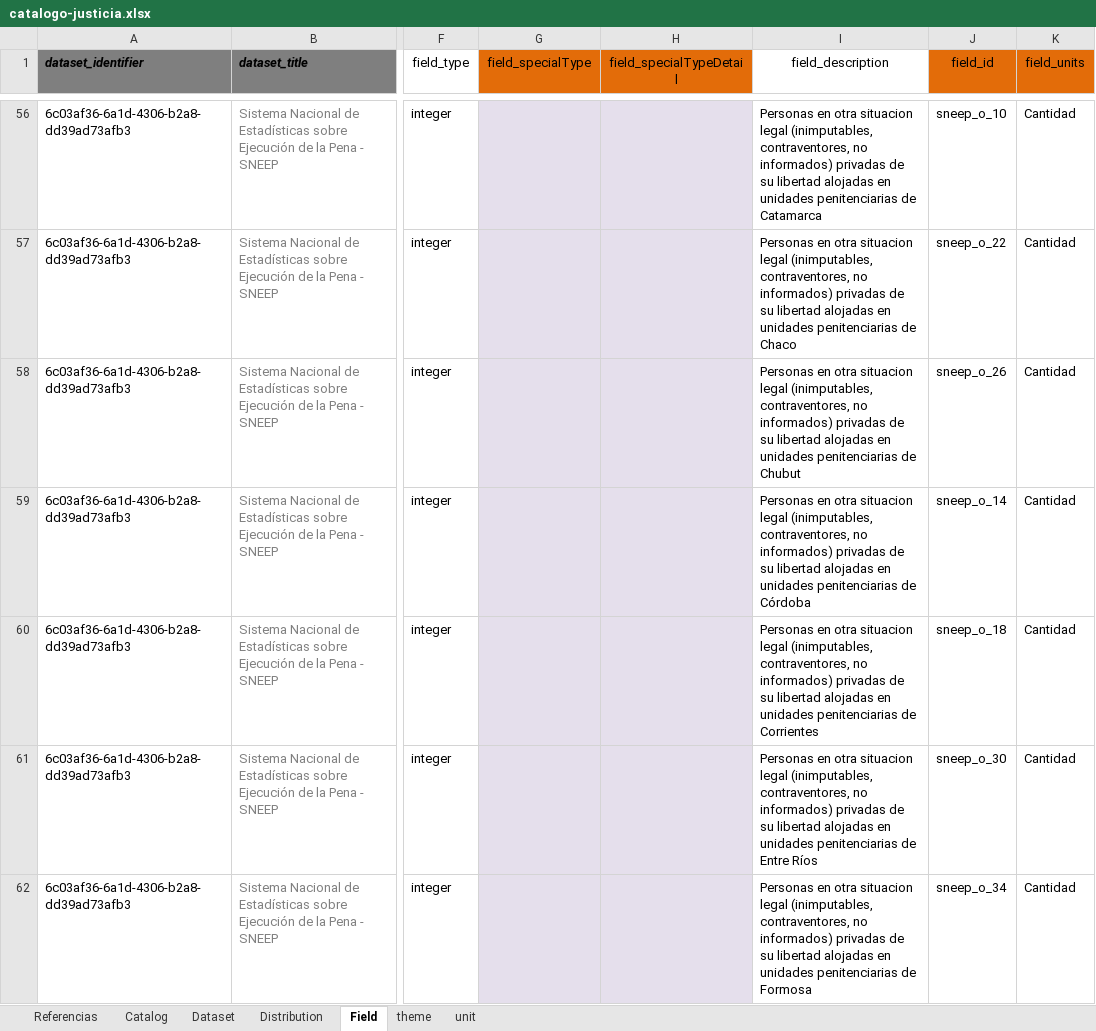
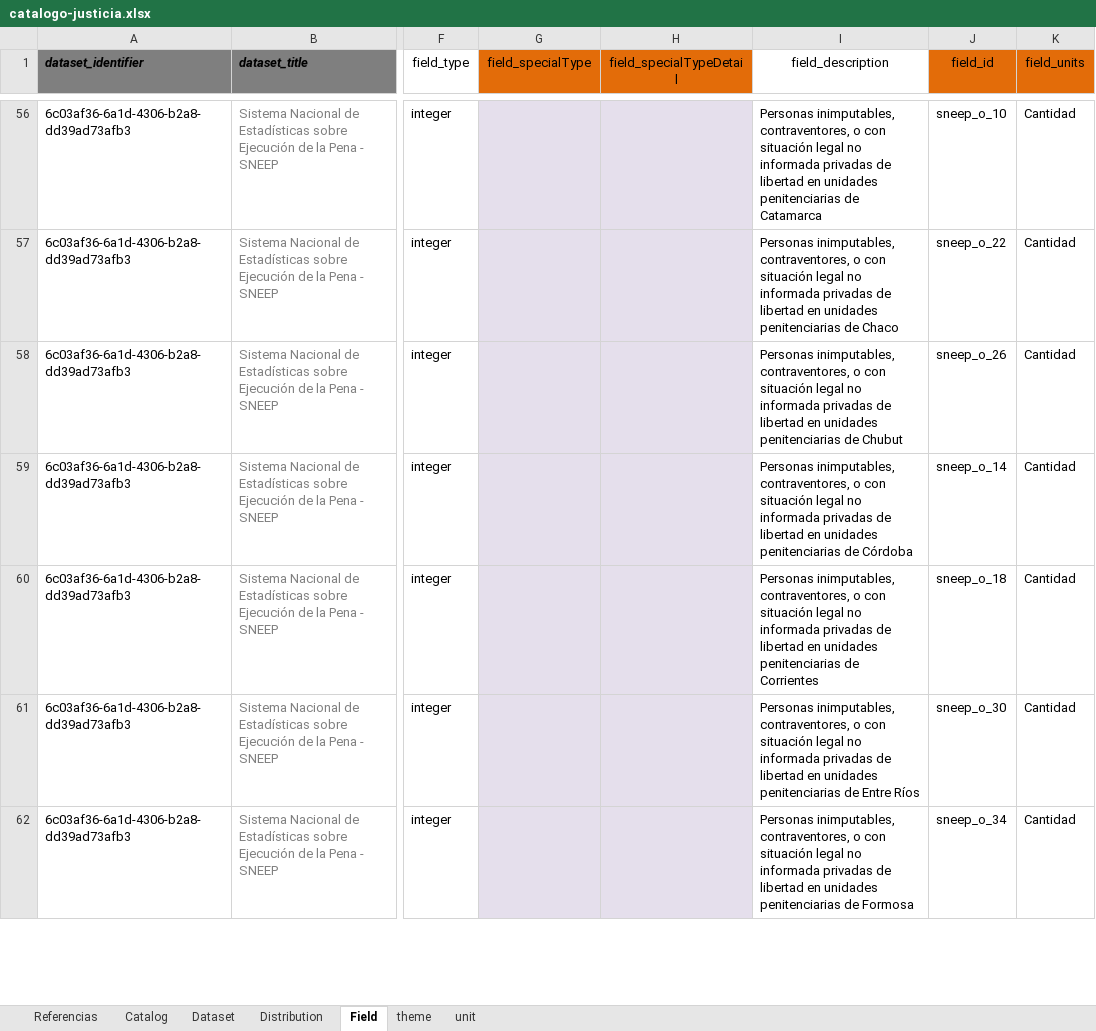
Before and after one commit to datos-justicia-argentina/Catalogo-Ministerio-de-Justicia-y-Derechos-Humanos, an Excel workbook: catalogo-justicia.xlsx, sheet Field, drawn as a sheet; only a part is shown, gaps mark what is left out; values as stored, in another font and other column widths than the file's, no borders; table styles not drawn; the diff covers the shown part only; the diff names each change by its address in the sheet, - before the commit and + after, or states it on an @@ line.

```diff
--- a/catalogo-justicia.xlsx (sheet Field)
+++ b/catalogo-justicia.xlsx (sheet Field)
-I56 (field_description): Personas en otra situacion legal (inimputables, contraventores, no informados) privadas de su libertad alojadas en unidades…
+I56 (field_description): Personas inimputables, contraventores, o con situación legal no informada privadas de libertad en unidades…
-I57 (field_description): Personas en otra situacion legal (inimputables, contraventores, no informados) privadas de su libertad alojadas en unidades…
+I57 (field_description): Personas inimputables, contraventores, o con situación legal no informada privadas de libertad en unidades…
-I58 (field_description): Personas en otra situacion legal (inimputables, contraventores, no informados) privadas de su libertad alojadas en unidades…
+I58 (field_description): Personas inimputables, contraventores, o con situación legal no informada privadas de libertad en unidades…
-I59 (field_description): Personas en otra situacion legal (inimputables, contraventores, no informados) privadas de su libertad alojadas en unidades…
+I59 (field_description): Personas inimputables, contraventores, o con situación legal no informada privadas de libertad en unidades…
-I60 (field_description): Personas en otra situacion legal (inimputables, contraventores, no informados) privadas de su libertad alojadas en unidades…
+I60 (field_description): Personas inimputables, contraventores, o con situación legal no informada privadas de libertad en unidades…
-I61 (field_description): Personas en otra situacion legal (inimputables, contraventores, no informados) privadas de su libertad alojadas en unidades…
+I61 (field_description): Personas inimputables, contraventores, o con situación legal no informada privadas de libertad en unidades…
-I62 (field_description): Personas en otra situacion legal (inimputables, contraventores, no informados) privadas de su libertad alojadas en unidades…
+I62 (field_description): Personas inimputables, contraventores, o con situación legal no informada privadas de libertad en unidades…
```
Also changed, not shown: 569 edited cells elsewhere in this sheet, sheet Dataset, sheet theme.
